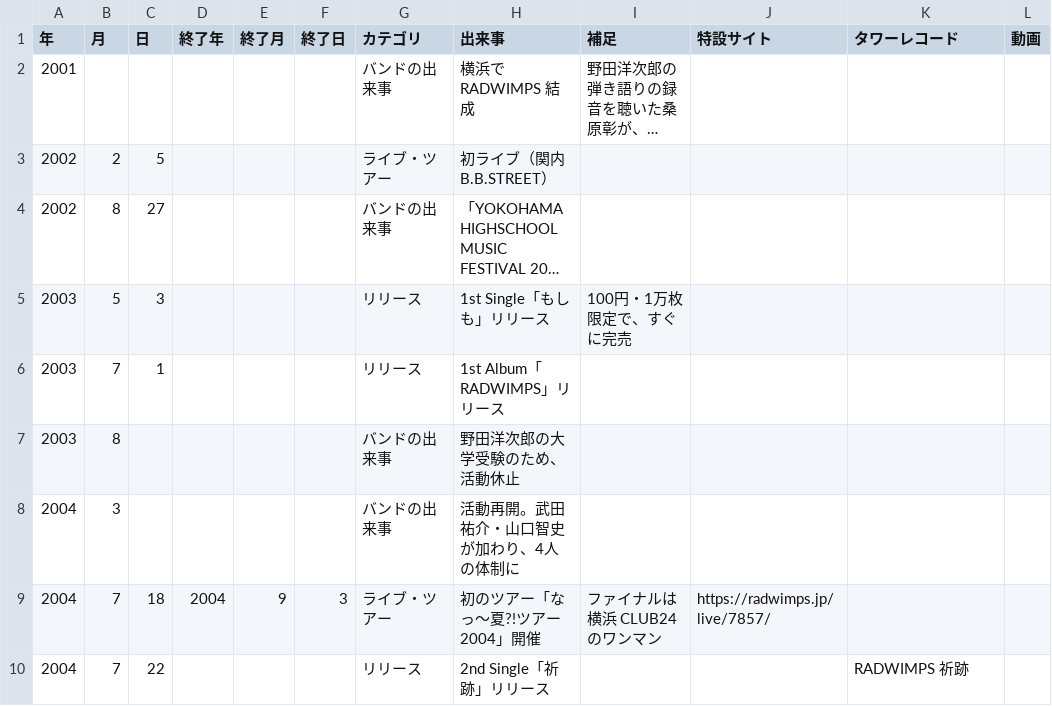
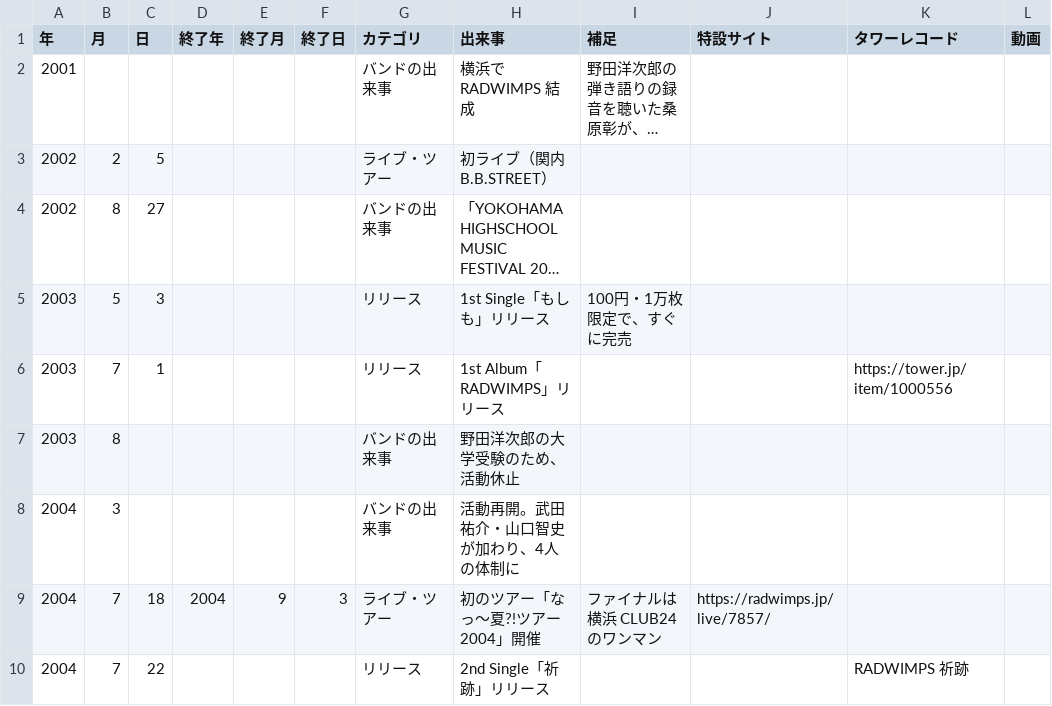
Before and after one commit to radwimps-archive/radwimps-interview-index, a CSV file: data/history.csv, drawn as a sheet; only a part is shown; long unchanged cells end in ….

```diff
--- a/data/history.csv
+++ b/data/history.csv
@@ -5,3 +5,3 @@
 2003,5,3,,,,リリース,1st Single「もしも」リリース,100円・1万枚限定で、すぐに完売,,,
-2003,7,1,,,,リリース,1st Album「RADWIMPS」リリース,,,,
+2003,7,1,,,,リリース,1st Album「RADWIMPS」リリース,,,https://tower.jp/item/1000556,
 2003,8,,,,,バンドの出来事,野田洋次郎の大学受験のため、活動休止,,,,
```
